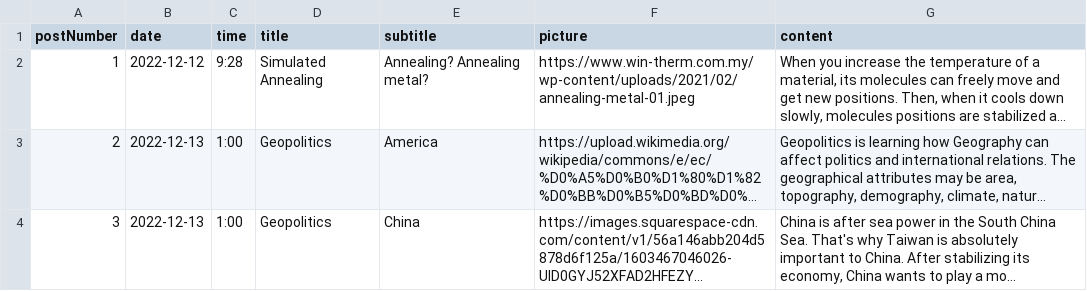
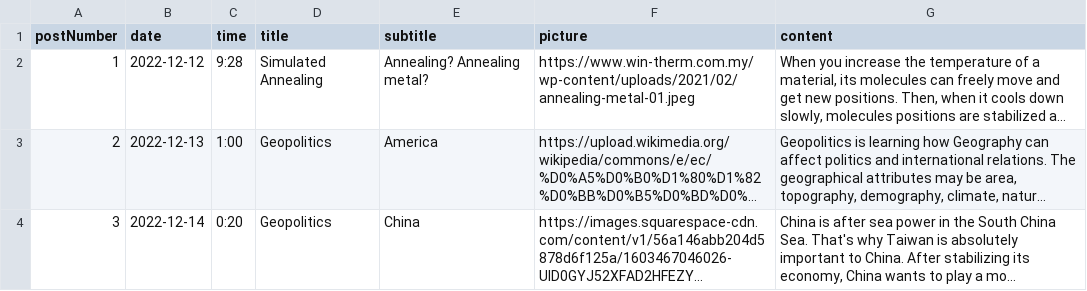
Before and after one commit to abolhoseinisina/abolhoseinisina.github.io, a CSV file: content/posts.csv, drawn as a sheet; long unchanged cells end in …; the diff names each change by its address in the sheet, - before the commit and + after, or states it on an @@ line.

Commit message:
modify post date

```diff
--- a/content/posts.csv
+++ b/content/posts.csv
-B4 (date): 2022-12-13
+B4 (date): 2022-12-14
-C4 (time): 1:00
+C4 (time): 0:20
```
